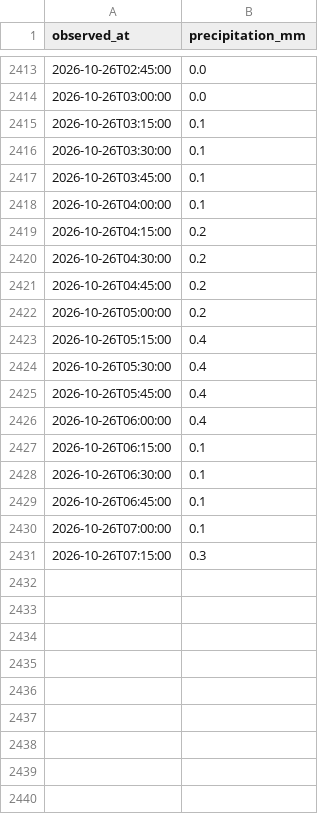
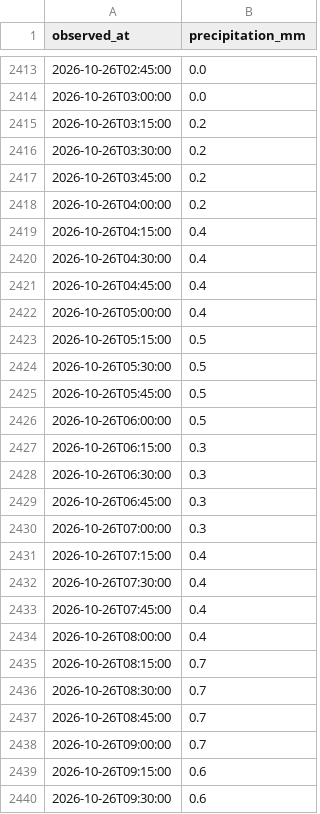
Before and after one commit to THETIMEINC/sakaigawa-watch, a CSV file: generated/data/rain/2026-10.csv, drawn as a sheet; only a part is shown, gaps mark what is left out.

```diff
--- a/generated/data/rain/2026-10.csv
+++ b/generated/data/rain/2026-10.csv
@@ -2414,18 +2414,27 @@ observed_at,precipitation_mm
 2026-10-26T03:00:00,0.0
-2026-10-26T03:15:00,0.1
-2026-10-26T03:30:00,0.1
-2026-10-26T03:45:00,0.1
-2026-10-26T04:00:00,0.1
-2026-10-26T04:15:00,0.2
-2026-10-26T04:30:00,0.2
-2026-10-26T04:45:00,0.2
-2026-10-26T05:00:00,0.2
-2026-10-26T05:15:00,0.4
-2026-10-26T05:30:00,0.4
-2026-10-26T05:45:00,0.4
-2026-10-26T06:00:00,0.4
-2026-10-26T06:15:00,0.1
-2026-10-26T06:30:00,0.1
-2026-10-26T06:45:00,0.1
-2026-10-26T07:00:00,0.1
-2026-10-26T07:15:00,0.3
+2026-10-26T03:15:00,0.2
+2026-10-26T03:30:00,0.2
+2026-10-26T03:45:00,0.2
+2026-10-26T04:00:00,0.2
+2026-10-26T04:15:00,0.4
+2026-10-26T04:30:00,0.4
+2026-10-26T04:45:00,0.4
+2026-10-26T05:00:00,0.4
+2026-10-26T05:15:00,0.5
+2026-10-26T05:30:00,0.5
+2026-10-26T05:45:00,0.5
+2026-10-26T06:00:00,0.5
+2026-10-26T06:15:00,0.3
+2026-10-26T06:30:00,0.3
+2026-10-26T06:45:00,0.3
+2026-10-26T07:00:00,0.3
+2026-10-26T07:15:00,0.4
+2026-10-26T07:30:00,0.4
+2026-10-26T07:45:00,0.4
+2026-10-26T08:00:00,0.4
+2026-10-26T08:15:00,0.7
+2026-10-26T08:30:00,0.7
+2026-10-26T08:45:00,0.7
+2026-10-26T09:00:00,0.7
+2026-10-26T09:15:00,0.6
+2026-10-26T09:30:00,0.6
```
Also changed, not shown: generated/data/levels/2026-10.csv, 4 other files.
